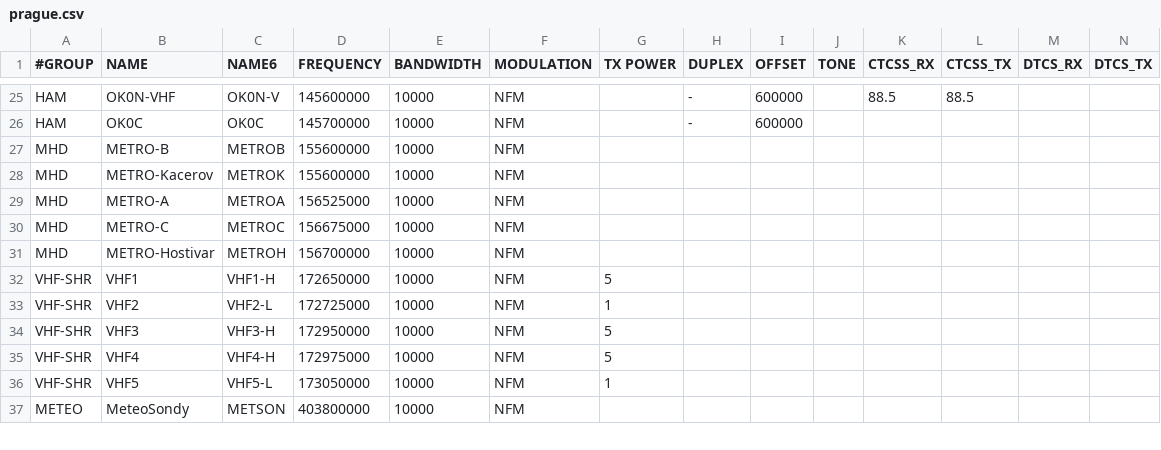
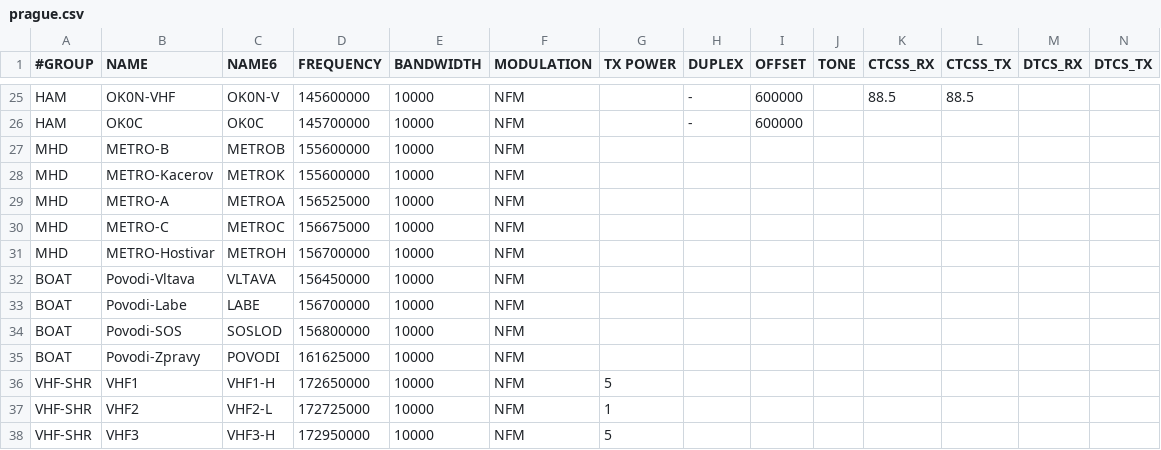
Before and after one commit to Harvie/freqlist, a CSV file: lists-available/prague.csv, drawn as a sheet; only a part is shown, gaps mark what is left out; the shorter side is filled out with more unchanged rows; rows hold the shown columns only; the diff names each change by its address in the sheet, - before the commit and + after, or states it on an @@ line.

Commit message:
lode

```diff
--- a/lists-available/prague.csv
+++ b/lists-available/prague.csv
+row 32: BOAT | Povodi-Vltava | VLTAVA | 156450000 | 10000 | NFM
+row 33: BOAT | Povodi-Labe | LABE | 156700000 | 10000 | NFM
+row 34: BOAT | Povodi-SOS | SOSLOD | 156800000 | 10000 | NFM
+row 35: BOAT | Povodi-Zpravy | POVODI | 161625000 | 10000 | NFM
```
